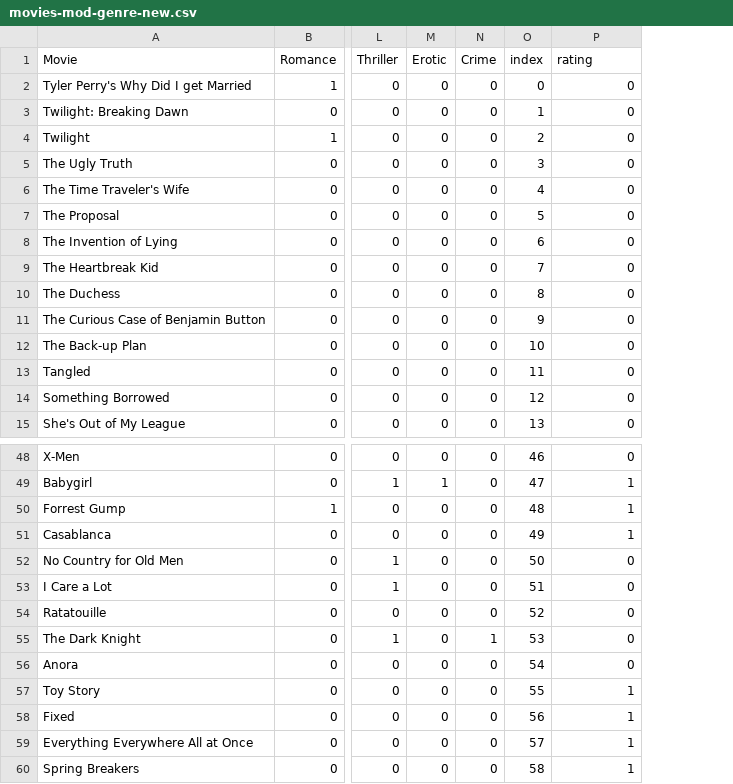
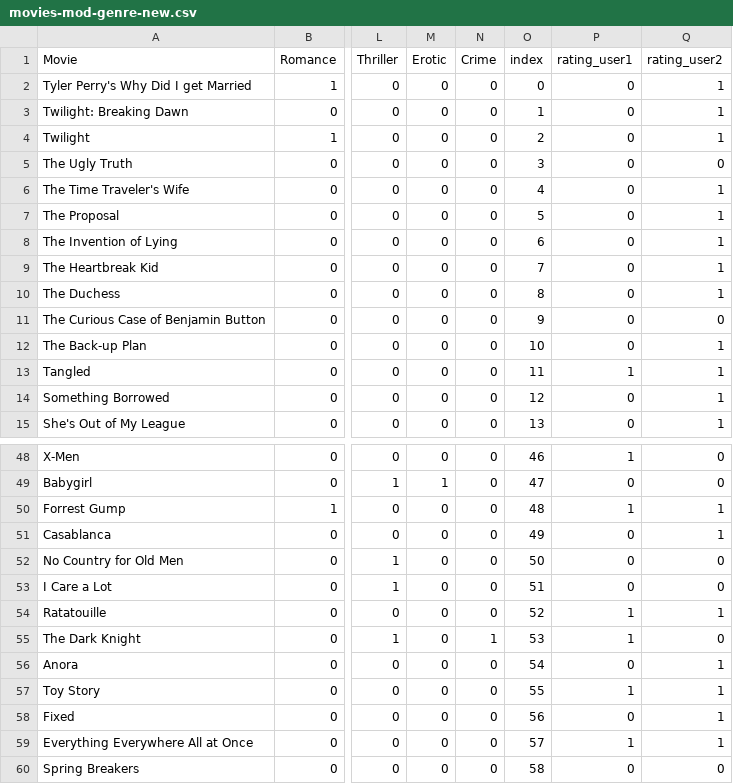
Before and after one commit to mdtamimhossain/Movie-Recommender-Engine, a CSV file: resources/movies-mod-genre-new.csv, drawn as a sheet; only a part is shown, gaps mark what is left out; the diff covers the shown part only; the diff names each change by its address in the sheet, - before the commit and + after, or states it on an @@ line.

```diff
--- a/resources/movies-mod-genre-new.csv
+++ b/resources/movies-mod-genre-new.csv
+column Q (rating_user2), rows 2-15: 1 | 1 | 1 | 0 | 1 | 1 | 1 | 1 | 1 | 0 | 1 | 1 | 1 | 1; rows 48-60: 0 | 0 | 1 | 1 | 0 | 0 | 1 | 0 | 1 | 1 | 1 | 1 | 0
-P1: rating
+P1: rating_user1
-P13 (rating_user1): 0
+P13 (rating_user1): 1
-P48 (rating_user1): 0
+P48 (rating_user1): 1
-P49 (rating_user1): 1
+P49 (rating_user1): 0
-P51 (rating_user1): 1
+P51 (rating_user1): 0
-P54:P55 (rating_user1): 0
+P54:P55 (rating_user1): 1
-P58 (rating_user1): 1
+P58 (rating_user1): 0
-P60 (rating_user1): 1
+P60 (rating_user1): 0
```
Also changed, not shown: 19 edited cells elsewhere in this file, 7 other files.
